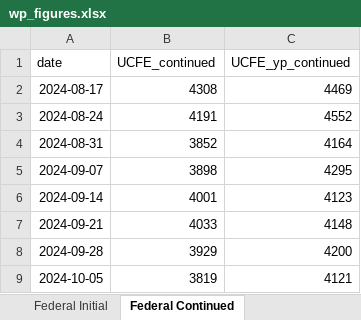
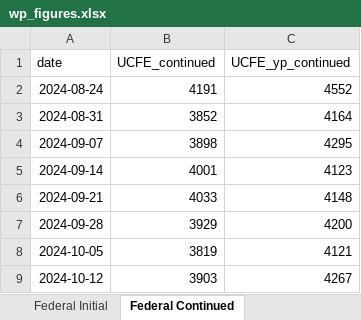
Before and after one commit to Economic/ui_recession_watch, an Excel workbook: output/wp_figures.xlsx, sheet Federal Continued, drawn as a sheet; only a part is shown; the shorter side is filled out with more unchanged rows; values as stored, in another font and other column widths than the file's, no borders; the diff names each change by its address in the sheet, - before the commit and + after, or states it on an @@ line.

```diff
--- a/output/wp_figures.xlsx (sheet Federal Continued)
+++ b/output/wp_figures.xlsx (sheet Federal Continued)
-row 2: 2024-08-17 | 4308 | 4469
```
Also changed, not shown: sheet State Fed Cont Smooth, sheet State Cont Smooth, sheet All Continued, sheet All Initial, sheet Federal Initial, 3 other files.
